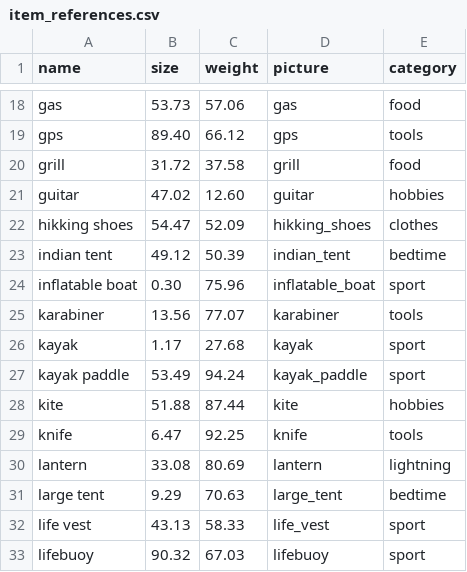
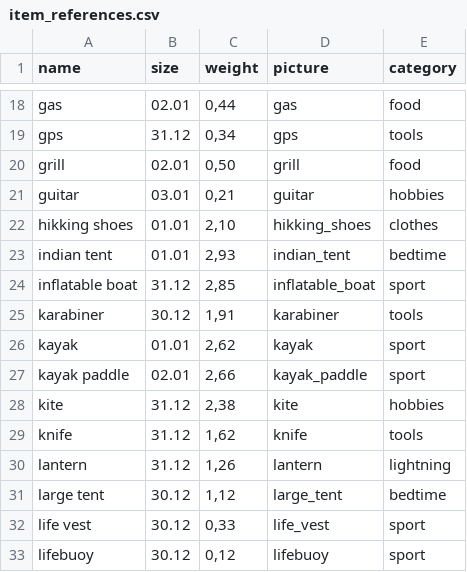
Before and after one commit to BigBig-Archives/packit, a CSV file: lib/seeds/item_references.csv, drawn as a sheet; only a part is shown, gaps mark what is left out; the diff covers the shown part only; the diff names each change by its address in the sheet, - before the commit and + after, or states it on an @@ line.

```diff
--- a/lib/seeds/item_references.csv
+++ b/lib/seeds/item_references.csv
-B18 (size): 53.73
+B18 (size): 02.01
-C18 (weight): 57.06
+C18 (weight): 0,44
-B19 (size): 89.40
+B19 (size): 31.12
-C19 (weight): 66.12
+C19 (weight): 0,34
-B20 (size): 31.72
+B20 (size): 02.01
-C20 (weight): 37.58
+C20 (weight): 0,50
-B21 (size): 47.02
+B21 (size): 03.01
-C21 (weight): 12.60
+C21 (weight): 0,21
-B22 (size): 54.47
+B22 (size): 01.01
-C22 (weight): 52.09
+C22 (weight): 2,10
-B23 (size): 49.12
+B23 (size): 01.01
-C23 (weight): 50.39
+C23 (weight): 2,93
-B24 (size): 0.30
+B24 (size): 31.12
-C24 (weight): 75.96
+C24 (weight): 2,85
-B25 (size): 13.56
+B25 (size): 30.12
-C25 (weight): 77.07
+C25 (weight): 1,91
-B26 (size): 1.17
+B26 (size): 01.01
-C26 (weight): 27.68
+C26 (weight): 2,62
-B27 (size): 53.49
+B27 (size): 02.01
-C27 (weight): 94.24
+C27 (weight): 2,66
-B28 (size): 51.88
+B28 (size): 31.12
-C28 (weight): 87.44
+C28 (weight): 2,38
-B29 (size): 6.47
+B29 (size): 31.12
-C29 (weight): 92.25
+C29 (weight): 1,62
-B30 (size): 33.08
+B30 (size): 31.12
-C30 (weight): 80.69
+C30 (weight): 1,26
-B31 (size): 9.29
+B31 (size): 30.12
-C31 (weight): 70.63
+C31 (weight): 1,12
-B32 (size): 43.13
+B32 (size): 30.12
-C32 (weight): 58.33
+C32 (weight): 0,33
-B33 (size): 90.32
+B33 (size): 30.12
-C33 (weight): 67.03
+C33 (weight): 0,12
```
Also changed, not shown: 93 edited cells elsewhere in this file, 7 other files.
